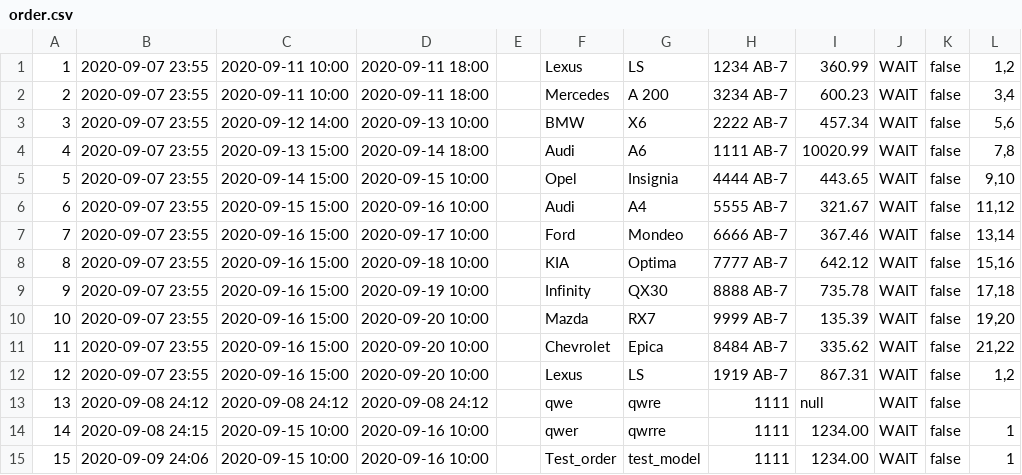
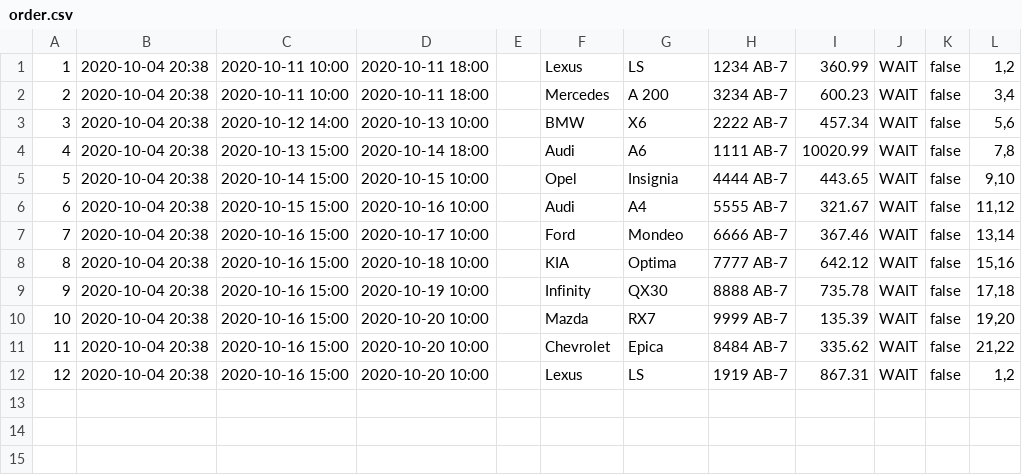
Before and after one commit to Gremlin100004/java-training, a CSV file: csv/src/main/resources/csv/order.csv, drawn as a sheet.

```diff
--- a/csv/src/main/resources/csv/order.csv
+++ b/csv/src/main/resources/csv/order.csv
@@ -1,15 +1,12 @@
-1,2020-09-07 23:55,2020-09-11 10:00,2020-09-11 18:00,,Lexus,LS,1234 AB-7,360.99,WAIT,false,"1,2"
-2,2020-09-07 23:55,2020-09-11 10:00,2020-09-11 18:00,,Mercedes,A 200,3234 AB-7,600.23,WAIT,false,"3,4"
-3,2020-09-07 23:55,2020-09-12 14:00,2020-09-13 10:00,,BMW,X6,2222 AB-7,457.34,WAIT,false,"5,6"
-4,2020-09-07 23:55,2020-09-13 15:00,2020-09-14 18:00,,Audi,A6,1111 AB-7,10020.99,WAIT,false,"7,8"
-5,2020-09-07 23:55,2020-09-14 15:00,2020-09-15 10:00,,Opel,Insignia,4444 AB-7,443.65,WAIT,false,"9,10"
-6,2020-09-07 23:55,2020-09-15 15:00,2020-09-16 10:00,,Audi,A4,5555 AB-7,321.67,WAIT,false,"11,12"
-7,2020-09-07 23:55,2020-09-16 15:00,2020-09-17 10:00,,Ford,Mondeo,6666 AB-7,367.46,WAIT,false,"13,14"
-8,2020-09-07 23:55,2020-09-16 15:00,2020-09-18 10:00,,KIA,Optima,7777 AB-7,642.12,WAIT,false,"15,16"
-9,2020-09-07 23:55,2020-09-16 15:00,2020-09-19 10:00,,Infinity,QX30,8888 AB-7,735.78,WAIT,false,"17,18"
-10,2020-09-07 23:55,2020-09-16 15:00,2020-09-20 10:00,,Mazda,RX7,9999 AB-7,135.39,WAIT,false,"19,20"
-11,2020-09-07 23:55,2020-09-16 15:00,2020-09-20 10:00,,Chevrolet,Epica,8484 AB-7,335.62,WAIT,false,"21,22"
-12,2020-09-07 23:55,2020-09-16 15:00,2020-09-20 10:00,,Lexus,LS,1919 AB-7,867.31,WAIT,false,"1,2"
-13,2020-09-08 24:12,2020-09-08 24:12,2020-09-08 24:12,,qwe,qwre,1111,null,WAIT,false,""
-14,2020-09-08 24:15,2020-09-15 10:00,2020-09-16 10:00,,qwer,qwrre,1111,1234.00,WAIT,false,"1"
-15,2020-09-09 24:06,2020-09-15 10:00,2020-09-16 10:00,,Test_order,test_model,1111,1234.00,WAIT,false,"1"
+1,2020-10-04 20:38,2020-10-11 10:00,2020-10-11 18:00,,Lexus,LS,1234 AB-7,360.99,WAIT,false,"1,2"
+2,2020-10-04 20:38,2020-10-11 10:00,2020-10-11 18:00,,Mercedes,A 200,3234 AB-7,600.23,WAIT,false,"3,4"
+3,2020-10-04 20:38,2020-10-12 14:00,2020-10-13 10:00,,BMW,X6,2222 AB-7,457.34,WAIT,false,"5,6"
+4,2020-10-04 20:38,2020-10-13 15:00,2020-10-14 18:00,,Audi,A6,1111 AB-7,10020.99,WAIT,false,"7,8"
+5,2020-10-04 20:38,2020-10-14 15:00,2020-10-15 10:00,,Opel,Insignia,4444 AB-7,443.65,WAIT,false,"9,10"
+6,2020-10-04 20:38,2020-10-15 15:00,2020-10-16 10:00,,Audi,A4,5555 AB-7,321.67,WAIT,false,"11,12"
+7,2020-10-04 20:38,2020-10-16 15:00,2020-10-17 10:00,,Ford,Mondeo,6666 AB-7,367.46,WAIT,false,"13,14"
+8,2020-10-04 20:38,2020-10-16 15:00,2020-10-18 10:00,,KIA,Optima,7777 AB-7,642.12,WAIT,false,"15,16"
+9,2020-10-04 20:38,2020-10-16 15:00,2020-10-19 10:00,,Infinity,QX30,8888 AB-7,735.78,WAIT,false,"17,18"
+10,2020-10-04 20:38,2020-10-16 15:00,2020-10-20 10:00,,Mazda,RX7,9999 AB-7,135.39,WAIT,false,"19,20"
+11,2020-10-04 20:38,2020-10-16 15:00,2020-10-20 10:00,,Chevrolet,Epica,8484 AB-7,335.62,WAIT,false,"21,22"
+12,2020-10-04 20:38,2020-10-16 15:00,2020-10-20 10:00,,Lexus,LS,1919 AB-7,867.31,WAIT,false,"1,2"
```
Also changed, not shown: csv/src/main/resources/csv/masters.csv, 33 other files.
